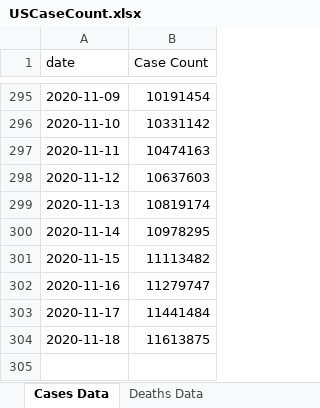
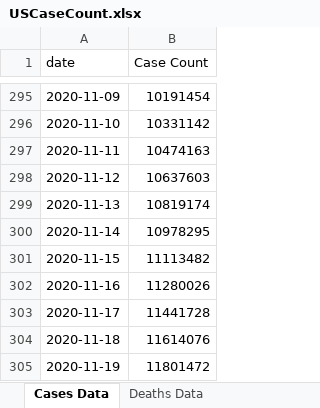
Before and after one commit to mhowe0422/mhowe0422.github.io, an Excel workbook: covid19/data/USCaseCount.xlsx, sheet Cases Data, drawn as a sheet; only a part is shown, gaps mark what is left out; values as stored, in another font and other column widths than the file's, no borders; table styles not drawn; the diff names each change by its address in the sheet, - before the commit and + after, or states it on an @@ line.

```diff
--- a/covid19/data/USCaseCount.xlsx (sheet Cases Data)
+++ b/covid19/data/USCaseCount.xlsx (sheet Cases Data)
-B302 (Case Count): 11279747
+B302 (Case Count): 11280026
-B303 (Case Count): 11441484
+B303 (Case Count): 11441728
-B304 (Case Count): 11613875
+B304 (Case Count): 11614076
+row 305: 2020-11-19 | 11801472
```
Also changed, not shown: sheet Deaths Data, sheet Bed Counts, sheet County Counts, charts or pictures, covid19/data/CaseRatio.xlsx, covid19/data/CountyStateCaseDeathTrends.xlsx, 4 other files.
